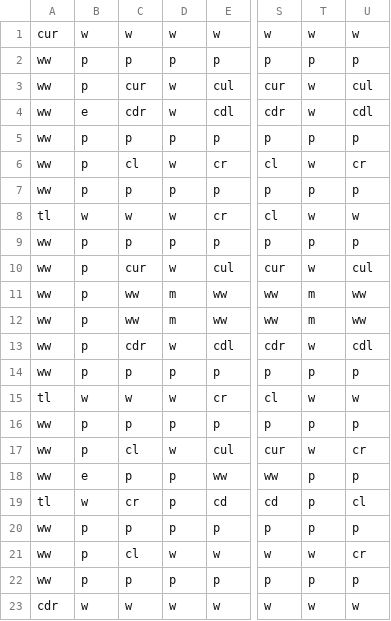
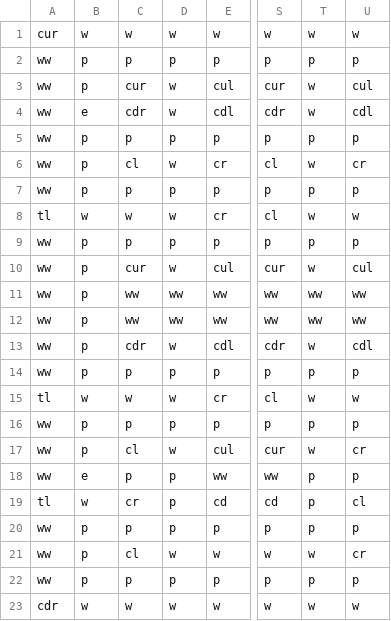
Before and after one commit to jacobr98/PacMan-JR-DM-KB, a CSV file: PacMan-JR-DM-KB-master/PacMan/PacMan/levelsPen.csv, drawn as a sheet; only a part is shown, gaps mark what is left out; the diff names each change by its address in the sheet, - before the commit and + after, or states it on an @@ line.

```diff
--- a/PacMan-JR-DM-KB-master/PacMan/PacMan/levelsPen.csv
+++ b/PacMan-JR-DM-KB-master/PacMan/PacMan/levelsPen.csv
-D11:D12: m
+D11:D12: ww
-T11:T12: m
+T11:T12: ww
```
Also changed, not shown: 18 other files.
